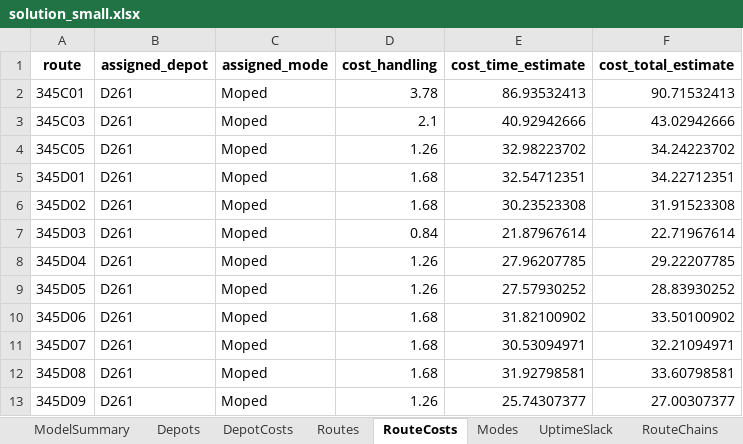
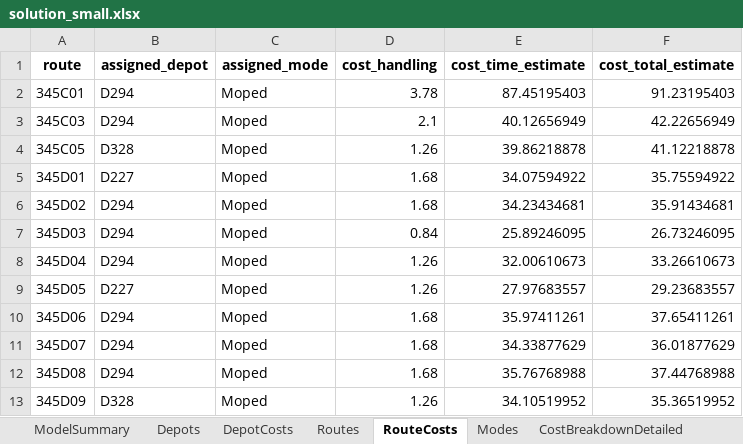
Before and after one commit to mqhkuiper/PostNL, an Excel workbook: WorkingModels/solution_small.xlsx, sheet RouteCosts, drawn as a sheet; only a part is shown; values as stored, in another font and other column widths than the file's, no borders; the diff covers the shown part only; the diff names each change by its address in the sheet, - before the commit and + after, or states it on an @@ line.

```diff
--- a/WorkingModels/solution_small.xlsx (sheet RouteCosts)
+++ b/WorkingModels/solution_small.xlsx (sheet RouteCosts)
-sheet tab: UptimeSlack
+sheet tab: CostBreakdownDetailed
-sheet tab: RouteChains
-B2:B3 (assigned_depot): D261
+B2:B3 (assigned_depot): D294
-E2 (cost_time_estimate): 86.93532413
+E2 (cost_time_estimate): 87.45195403
-F2 (cost_total_estimate): 90.71532413
+F2 (cost_total_estimate): 91.23195403
-E3 (cost_time_estimate): 40.92942666
+E3 (cost_time_estimate): 40.12656949
-F3 (cost_total_estimate): 43.02942666
+F3 (cost_total_estimate): 42.22656949
-B4 (assigned_depot): D261
+B4 (assigned_depot): D328
-E4 (cost_time_estimate): 32.98223702
+E4 (cost_time_estimate): 39.86218878
-F4 (cost_total_estimate): 34.24223702
+F4 (cost_total_estimate): 41.12218878
-B5 (assigned_depot): D261
+B5 (assigned_depot): D227
-E5 (cost_time_estimate): 32.54712351
+E5 (cost_time_estimate): 34.07594922
-F5 (cost_total_estimate): 34.22712351
+F5 (cost_total_estimate): 35.75594922
-B6:B8 (assigned_depot): D261
+B6:B8 (assigned_depot): D294
-E6 (cost_time_estimate): 30.23523308
+E6 (cost_time_estimate): 34.23434681
-F6 (cost_total_estimate): 31.91523308
+F6 (cost_total_estimate): 35.91434681
-E7 (cost_time_estimate): 21.87967614
+E7 (cost_time_estimate): 25.89246095
-F7 (cost_total_estimate): 22.71967614
+F7 (cost_total_estimate): 26.73246095
-E8 (cost_time_estimate): 27.96207785
+E8 (cost_time_estimate): 32.00610673
-F8 (cost_total_estimate): 29.22207785
+F8 (cost_total_estimate): 33.26610673
-B9 (assigned_depot): D261
+B9 (assigned_depot): D227
-E9 (cost_time_estimate): 27.57930252
+E9 (cost_time_estimate): 27.97683557
-F9 (cost_total_estimate): 28.83930252
+F9 (cost_total_estimate): 29.23683557
-B10:B12 (assigned_depot): D261
+B10:B12 (assigned_depot): D294
-E10 (cost_time_estimate): 31.82100902
+E10 (cost_time_estimate): 35.97411261
-F10 (cost_total_estimate): 33.50100902
+F10 (cost_total_estimate): 37.65411261
-E11 (cost_time_estimate): 30.53094971
+E11 (cost_time_estimate): 34.33877629
-F11 (cost_total_estimate): 32.21094971
+F11 (cost_total_estimate): 36.01877629
-E12 (cost_time_estimate): 31.92798581
+E12 (cost_time_estimate): 35.76768988
-F12 (cost_total_estimate): 33.60798581
+F12 (cost_total_estimate): 37.44768988
-B13 (assigned_depot): D261
+B13 (assigned_depot): D328
-E13 (cost_time_estimate): 25.74307377
+E13 (cost_time_estimate): 34.10519952
-F13 (cost_total_estimate): 27.00307377
+F13 (cost_total_estimate): 35.36519952
```
Also changed, not shown: 1118 edited cells elsewhere in this sheet, sheet Routes, sheet DepotCosts, sheet Depots, sheet CostBreakdownDetailed, sheet Modes, sheet ModelSummary, other sheet tabs, Data_loading/Demand2028.xlsx, 2 other files.
